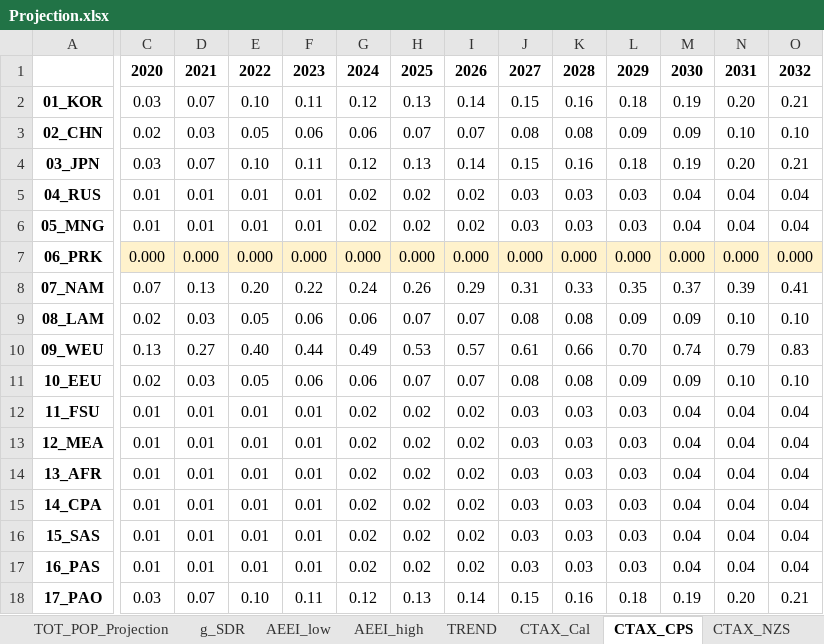
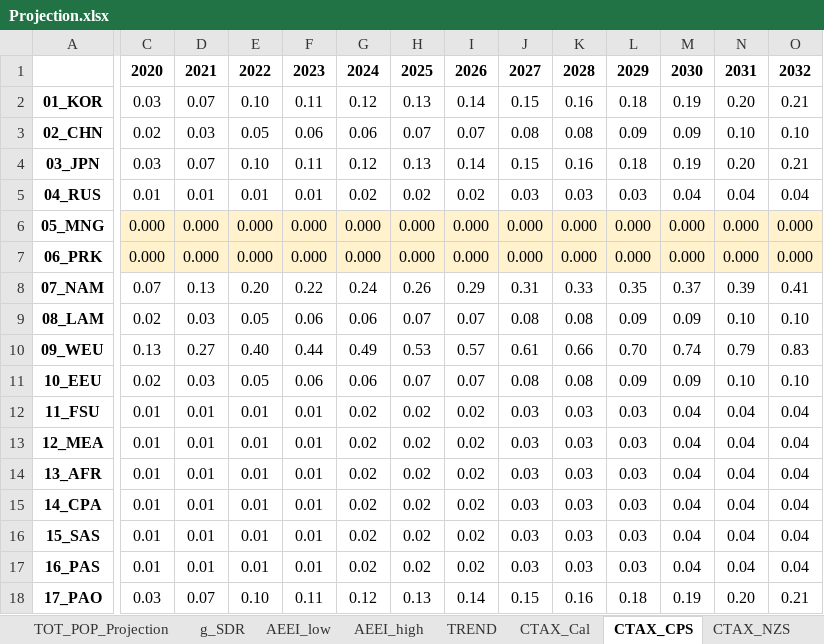
Before and after one commit to kimjintae9011/GUIDE_GLOBAL_CGE, an Excel workbook: 2.RD_CGE/Input_w-t/Projection.xlsx, sheet CTAX_CPS, drawn as a sheet; only a part is shown, gaps mark what is left out; values as stored, in another font and other column widths than the file's, no borders; the diff covers the shown part only; the diff names each change by its address in the sheet, - before the commit and + after, or states it on an @@ line.

```diff
--- a/2.RD_CGE/Input_w-t/Projection.xlsx (sheet CTAX_CPS)
+++ b/2.RD_CGE/Input_w-t/Projection.xlsx (sheet CTAX_CPS)
-C6: 0.01
+C6: 0.000
-C6:O6 fill: none
+C6:O6 fill: #FFF2CC
-D6: 0.01
+D6: 0.000
-E6: 0.01
+E6: 0.000
-F6: 0.01
+F6: 0.000
-G6: 0.02
+G6: 0.000
-H6: 0.02
+H6: 0.000
-I6: 0.02
+I6: 0.000
-J6: 0.03
+J6: 0.000
-K6: 0.03
+K6: 0.000
-L6: 0.03
+L6: 0.000
-M6: 0.04
+M6: 0.000
-N6: 0.04
+N6: 0.000
-O6: 0.04
+O6: 0.000
```
Also changed, not shown: 19 edited cells and cell formats elsewhere in this sheet, sheet CTAX_NZS, sheet CTAX_Cal, 31 other files.
